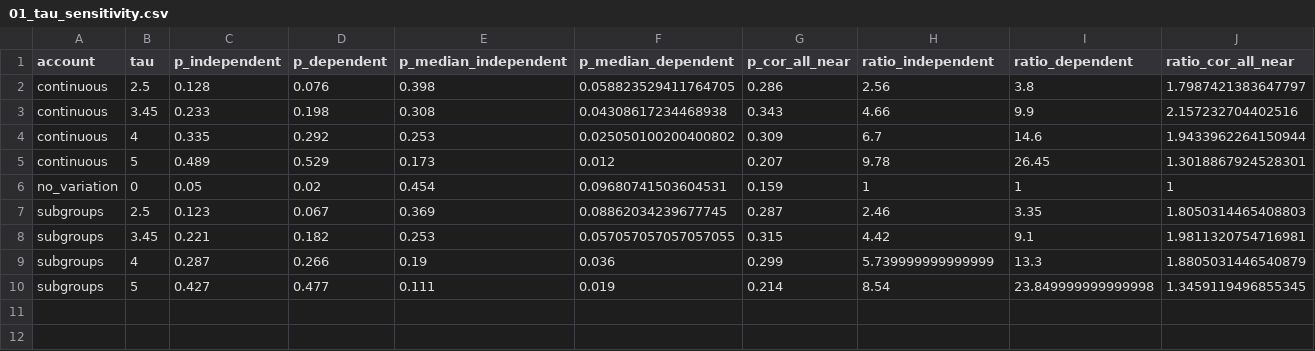
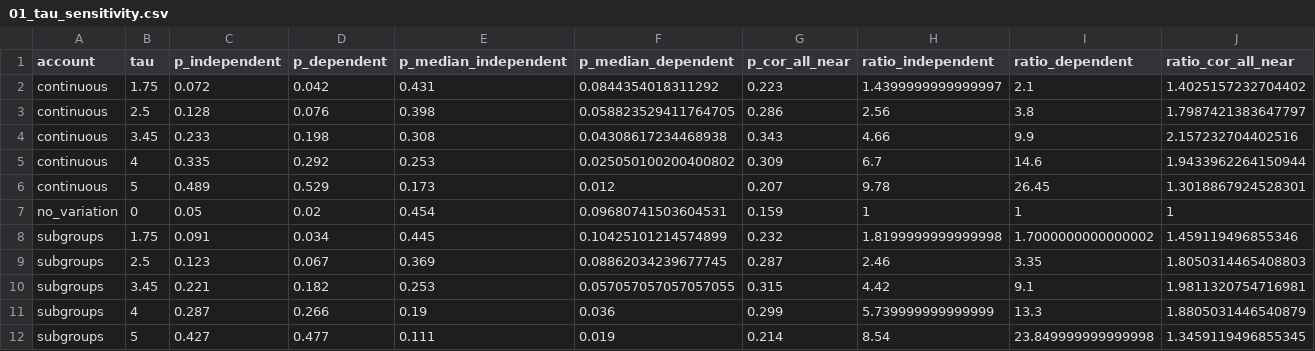
Before and after one commit to ManikyaAlister/comment-response, a CSV file: robustness/results/01_tau_sensitivity.csv, drawn as a sheet.

Commit message:
robustness tweaks

```diff
--- a/robustness/results/01_tau_sensitivity.csv
+++ b/robustness/results/01_tau_sensitivity.csv
@@ -1,2 +1,3 @@
 account,tau,p_independent,p_dependent,p_median_independent,p_median_dependent,p_cor_all_near,ratio_independent,ratio_dependent,ratio_cor_all_near
+continuous,1.75,0.072,0.042,0.431,0.0844354018311292,0.223,1.4399999999999997,2.1,1.4025157232704402
 continuous,2.5,0.128,0.076,0.398,0.058823529411764705,0.286,2.56,3.8,1.7987421383647797
@@ -6,2 +7,3 @@ continuous,5,0.489,0.529,0.173,0.012,0.207,9.78,26.45,1.3018867924528301
 no_variation,0,0.05,0.02,0.454,0.09680741503604531,0.159,1,1,1
+subgroups,1.75,0.091,0.034,0.445,0.10425101214574899,0.232,1.8199999999999998,1.7000000000000002,1.459119496855346
 subgroups,2.5,0.123,0.067,0.369,0.08862034239677745,0.287,2.46,3.35,1.8050314465408803
```
Also changed, not shown: 4 other files.
